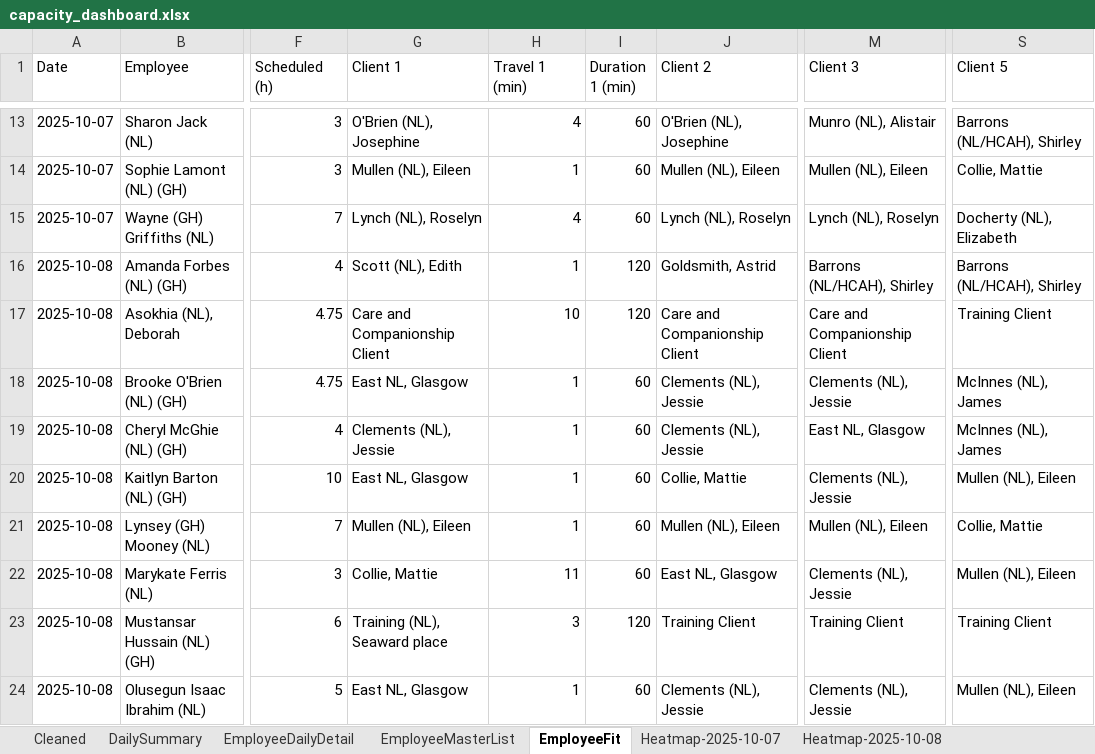
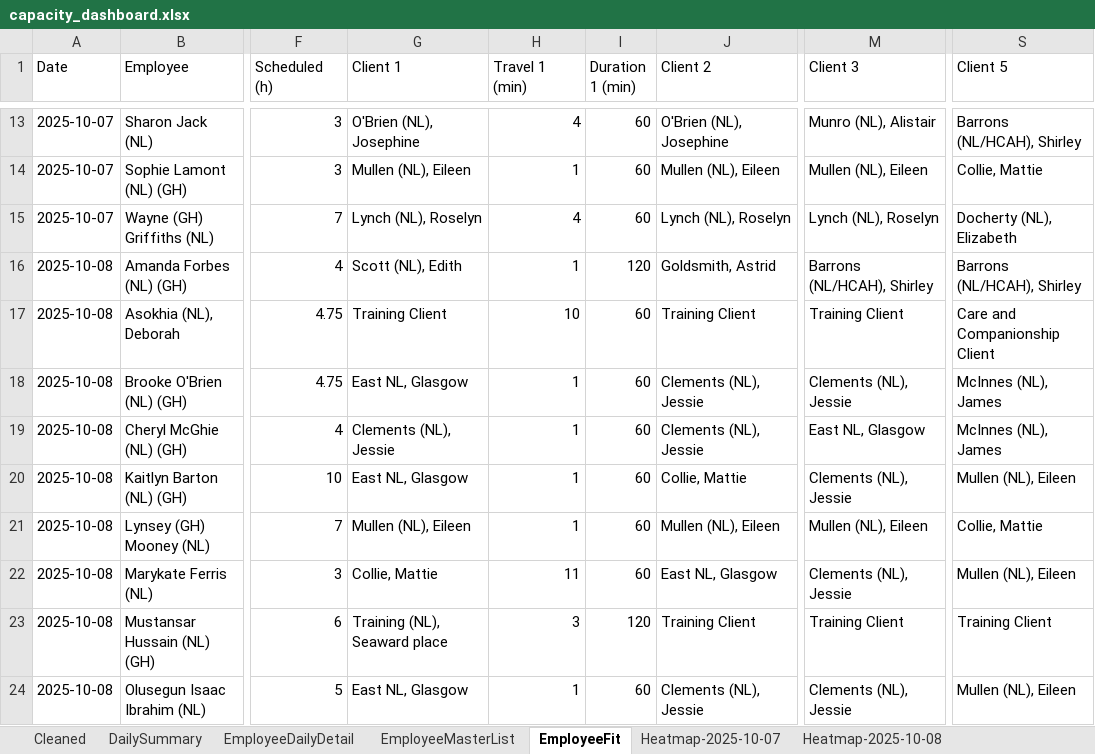
Before and after one commit to Mustansar-tech/CareCapacity, an Excel workbook: capacity_dashboard.xlsx, sheet EmployeeFit, drawn as a sheet; only a part is shown, gaps mark what is left out; values as stored, in another font and other column widths than the file's, no borders; the diff names each change by its address in the sheet, - before the commit and + after, or states it on an @@ line.

```diff
--- a/capacity_dashboard.xlsx (sheet EmployeeFit)
+++ b/capacity_dashboard.xlsx (sheet EmployeeFit)
-G17 (Client 1): Care and Companionship Client
+G17 (Client 1): Training Client
-I17 (Duration 1 (min)): 120
+I17 (Duration 1 (min)): 60
-J17 (Client 2): Care and Companionship Client
+J17 (Client 2): Training Client
-M17 (Client 3): Care and Companionship Client
+M17 (Client 3): Training Client
-S17 (Client 5): Training Client
+S17 (Client 5): Care and Companionship Client
```
Also changed, not shown: sheet Heatmap-2025-10-12, sheet Heatmap-2025-10-11, sheet Heatmap-2025-10-06, sheet Heatmap-2025-10-10, sheet Heatmap-2025-10-09, sheet Heatmap-2025-10-08, 1 more sheet.
